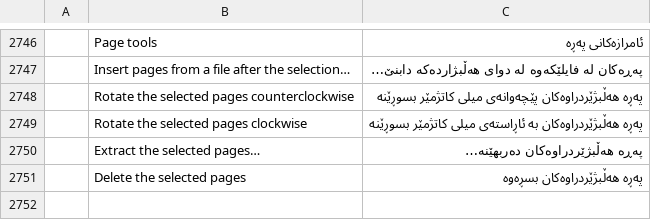
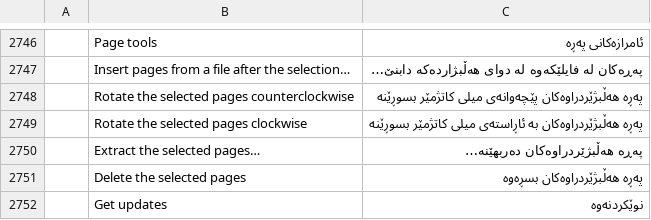
Before and after one commit to contato846/pdfcraft, a TSV file: crates/ui-egui/src/i18n/ckb.tsv, drawn as a sheet; only a part is shown, gaps mark what is left out; the diff names each change by its address in the sheet, - before the commit and + after, or states it on an @@ line.

```diff
--- a/crates/ui-egui/src/i18n/ckb.tsv
+++ b/crates/ui-egui/src/i18n/ckb.tsv
+row 2752:  | Get updates | نوێکردنەوە
```
Also changed, not shown: crates/ui-egui/src/i18n/bg.tsv, crates/ui-egui/src/i18n/el.tsv, 41 other files.
